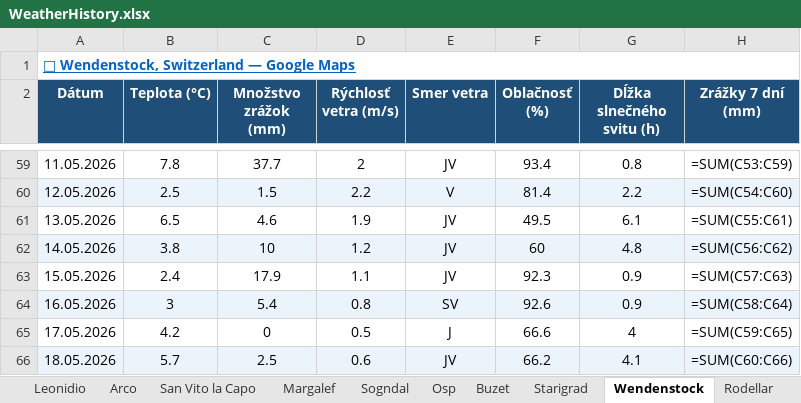
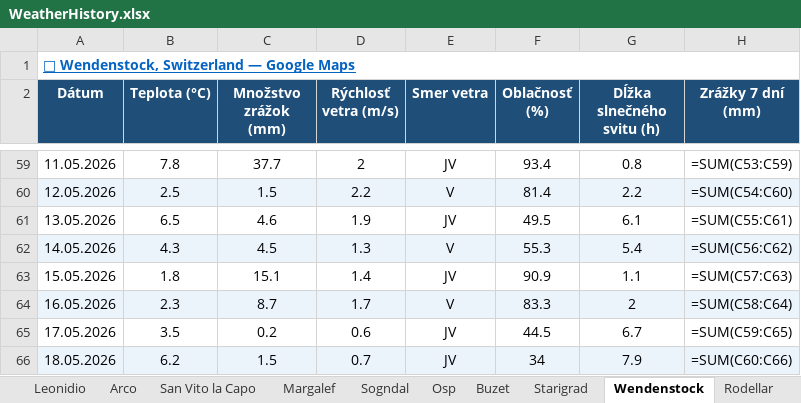
Before and after one commit to slavo1976/AgentWeather, an Excel workbook: WeatherHistory.xlsx, sheet Wendenstock, drawn as a sheet; only a part is shown, gaps mark what is left out; values as stored, in another font and other column widths than the file's, no borders; formulas without a stored value are shown as written; the diff covers the shown part only; the diff names each change by its address in the sheet, - before the commit and + after, or states it on an @@ line.

```diff
--- a/WeatherHistory.xlsx (sheet Wendenstock)
+++ b/WeatherHistory.xlsx (sheet Wendenstock)
-B62 (Teplota (°C)): 3.8
+B62 (Teplota (°C)): 4.3
-C62 (Množstvo zrážok (mm)): 10
+C62 (Množstvo zrážok (mm)): 4.5
-D62 (Rýchlosť vetra (m/s)): 1.2
+D62 (Rýchlosť vetra (m/s)): 1.3
-E62 (Smer vetra): JV
+E62 (Smer vetra): V
-F62 (Oblačnosť (%)): 60
+F62 (Oblačnosť (%)): 55.3
-G62 (Dĺžka slnečného svitu (h)): 4.8
+G62 (Dĺžka slnečného svitu (h)): 5.4
-B63 (Teplota (°C)): 2.4
+B63 (Teplota (°C)): 1.8
-C63 (Množstvo zrážok (mm)): 17.9
+C63 (Množstvo zrážok (mm)): 15.1
-D63 (Rýchlosť vetra (m/s)): 1.1
+D63 (Rýchlosť vetra (m/s)): 1.4
-F63 (Oblačnosť (%)): 92.3
+F63 (Oblačnosť (%)): 90.9
-G63 (Dĺžka slnečného svitu (h)): 0.9
+G63 (Dĺžka slnečného svitu (h)): 1.1
-B64 (Teplota (°C)): 3
+B64 (Teplota (°C)): 2.3
-C64 (Množstvo zrážok (mm)): 5.4
+C64 (Množstvo zrážok (mm)): 8.7
-D64 (Rýchlosť vetra (m/s)): 0.8
+D64 (Rýchlosť vetra (m/s)): 1.7
-E64 (Smer vetra): SV
+E64 (Smer vetra): V
-F64 (Oblačnosť (%)): 92.6
+F64 (Oblačnosť (%)): 83.3
-G64 (Dĺžka slnečného svitu (h)): 0.9
+G64 (Dĺžka slnečného svitu (h)): 2
-B65 (Teplota (°C)): 4.2
+B65 (Teplota (°C)): 3.5
-C65 (Množstvo zrážok (mm)): 0
+C65 (Množstvo zrážok (mm)): 0.2
-D65 (Rýchlosť vetra (m/s)): 0.5
+D65 (Rýchlosť vetra (m/s)): 0.6
-E65 (Smer vetra): J
+E65 (Smer vetra): JV
-F65 (Oblačnosť (%)): 66.6
+F65 (Oblačnosť (%)): 44.5
-G65 (Dĺžka slnečného svitu (h)): 4
+G65 (Dĺžka slnečného svitu (h)): 6.7
-B66 (Teplota (°C)): 5.7
+B66 (Teplota (°C)): 6.2
-C66 (Množstvo zrážok (mm)): 2.5
+C66 (Množstvo zrážok (mm)): 1.5
-D66 (Rýchlosť vetra (m/s)): 0.6
+D66 (Rýchlosť vetra (m/s)): 0.7
-F66 (Oblačnosť (%)): 66.2
+F66 (Oblačnosť (%)): 34
-G66 (Dĺžka slnečného svitu (h)): 4.1
+G66 (Dĺžka slnečného svitu (h)): 7.9
```
Also changed, not shown: 1 added row and 6 edited cells elsewhere in this sheet, sheet Buzet, sheet Arco, sheet Starigrad, sheet Finale Ligure, sheet Sogndal, sheet Ceuse, 6 more sheets.
